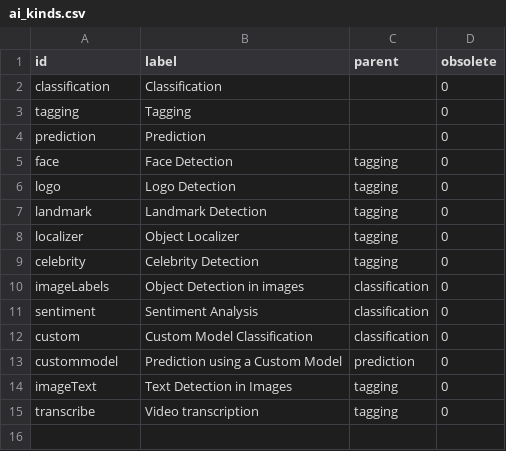
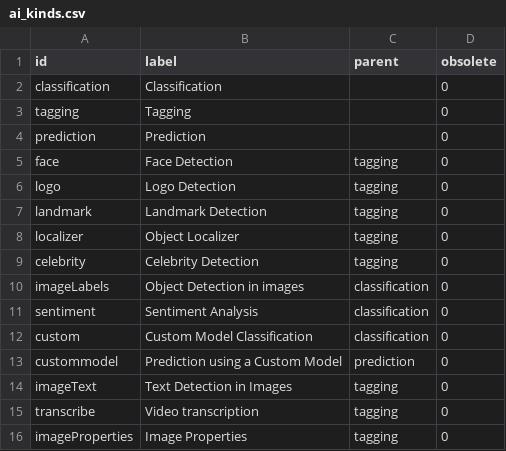
Before and after one commit to nuxeo/nuxeo-ai, a CSV file: nuxeo-ai-core/src/main/resources/directories/ai_kinds.csv, drawn as a sheet; the diff names each change by its address in the sheet, - before the commit and + after, or states it on an @@ line.

Commit message:
AICORE-391: Add GCP Image Properties Feature

```diff
--- a/nuxeo-ai-core/src/main/resources/directories/ai_kinds.csv
+++ b/nuxeo-ai-core/src/main/resources/directories/ai_kinds.csv
+row 16: imageProperties | Image Properties | tagging | 0
```
Also changed, not shown: 3 other files.
